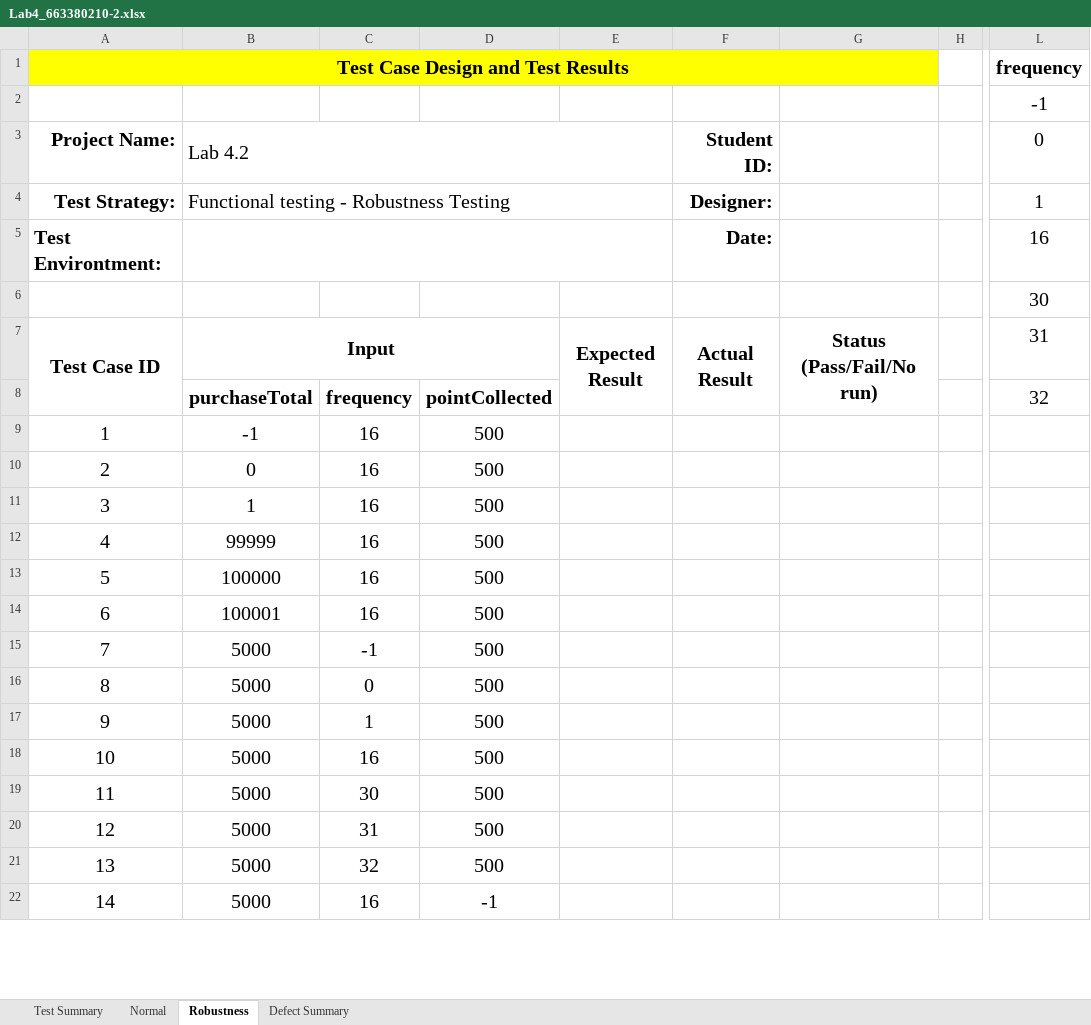
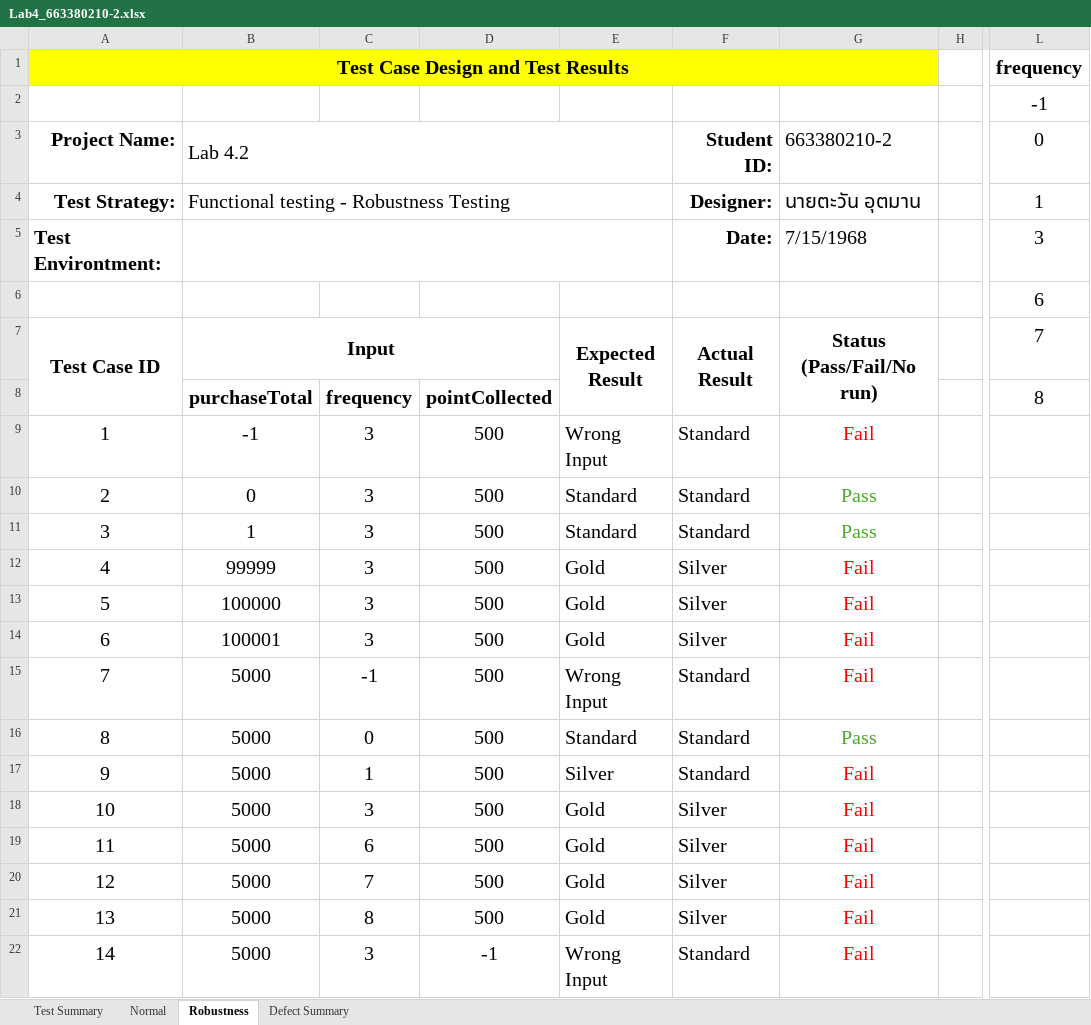
Before and after one commit to SuNKinG5/Lab-4, an Excel workbook: Lab4_663380210-2.xlsx, sheet Robustness, drawn as a sheet; only a part is shown, gaps mark what is left out; values as stored, in another font and other column widths than the file's, no borders; charts and pictures not drawn; the diff covers the shown part only; the diff names each change by its address in the sheet, - before the commit and + after, or states it on an @@ line.

```diff
--- a/Lab4_663380210-2.xlsx (sheet Robustness)
+++ b/Lab4_663380210-2.xlsx (sheet Robustness)
-G3: (empty)
+G3: 663380210-2
-G4: (empty)
+G4: นายตะวัน อุตมาน
-G5: (empty)
+G5: 7/15/1968
-L5: 16
+L5: 3
-L6: 30
+L6: 6
-L7: 31
+L7: 7
-L8: 32
+L8: 8
-C9:C14: 16
+C9:C14: 3
-E9: (empty)
+E9: Wrong Input
-F9:F11: (empty)
+F9:F11: Standard
-G9: (empty)
+G9: Fail
-E10:E11: (empty)
+E10:E11: Standard
-G10:G11: (empty)
+G10:G11: Pass
-E12:E14: (empty)
+E12:E14: Gold
-F12:F14: (empty)
+F12:F14: Silver
-G12:G15: (empty)
+G12:G15: Fail
-E15: (empty)
+E15: Wrong Input
-F15:F17: (empty)
+F15:F17: Standard
-E16: (empty)
+E16: Standard
-G16: (empty)
+G16: Pass
-E17: (empty)
+E17: Silver
-G17:G22: (empty)
+G17:G22: Fail
-C18: 16
+C18: 3
-E18:E21: (empty)
+E18:E21: Gold
-F18:F21: (empty)
+F18:F21: Silver
-C19: 30
+C19: 6
-C20: 31
+C20: 7
-C21: 32
+C21: 8
-C22: 16
+C22: 3
-E22: (empty)
+E22: Wrong Input
-F22: (empty)
+F22: Standard
```
Also changed, not shown: 20 edited cells elsewhere in this sheet, sheet Normal, sheet Test Summary, charts or pictures, 7 other files.
